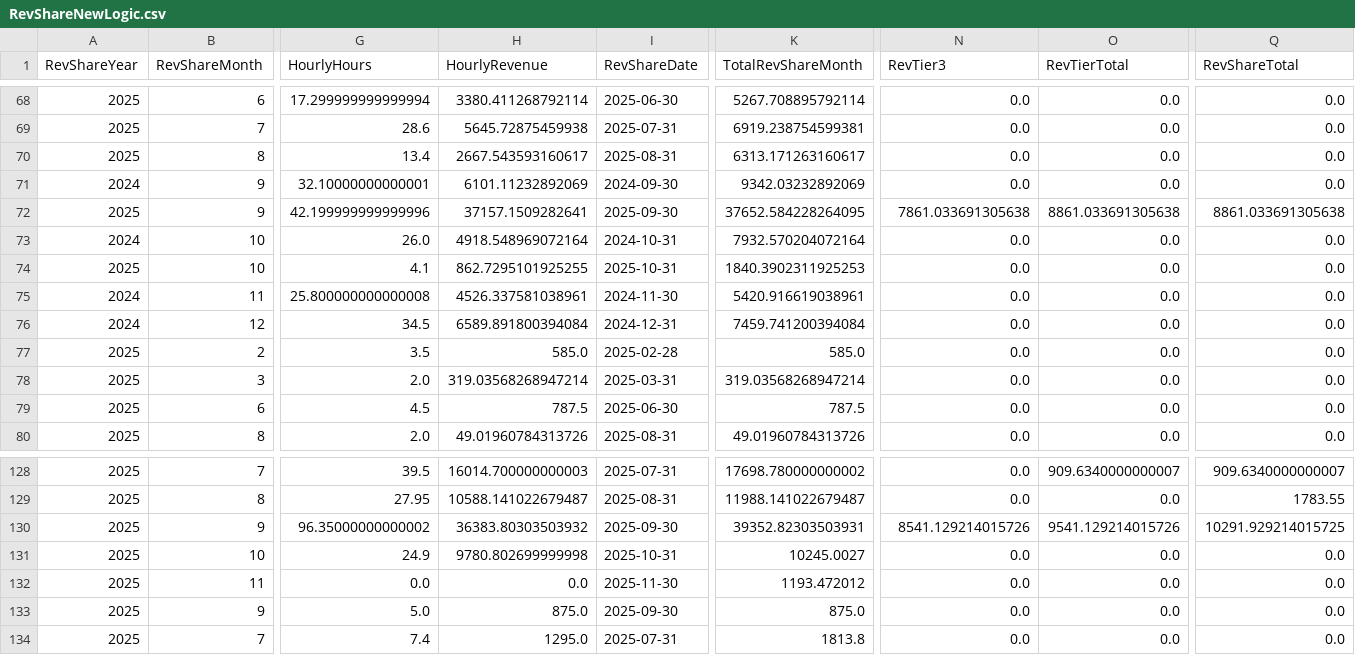
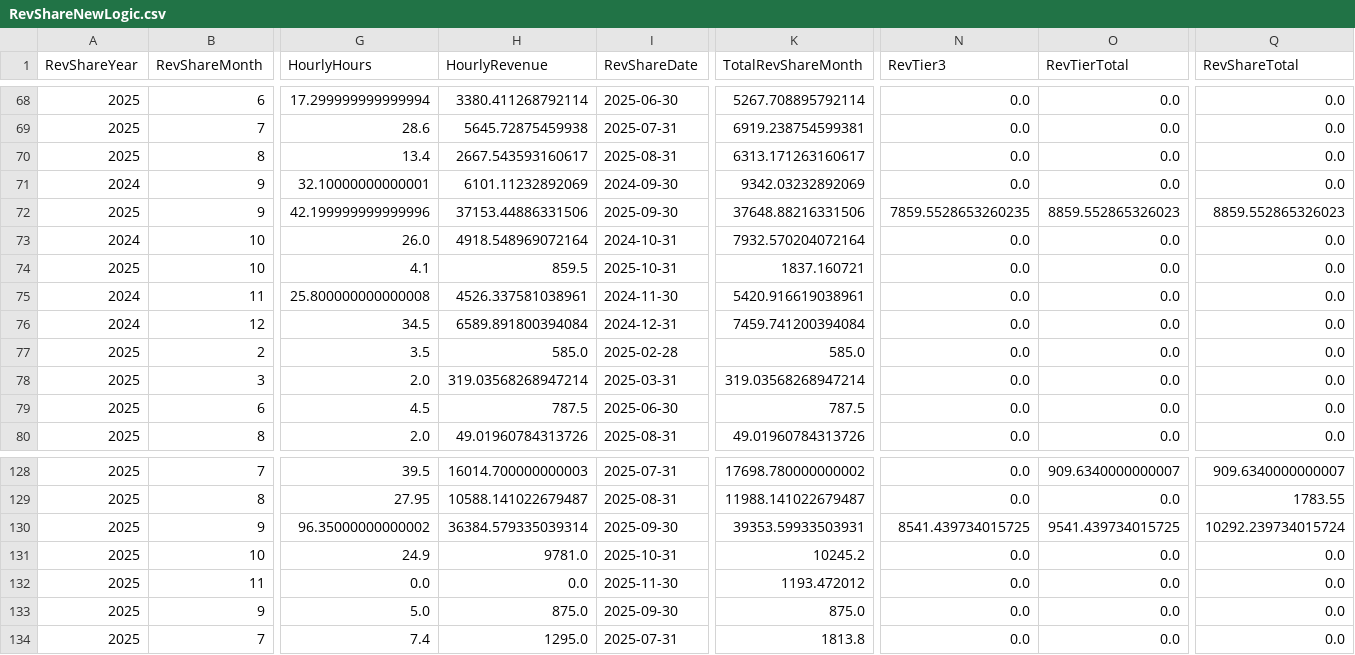
Before and after one commit to dhernandez-coding/gdp-dashboard, a CSV file: data/RevShareNewLogic.csv, drawn as a sheet; only a part is shown, gaps mark what is left out; the diff covers the shown part only; the diff names each change by its address in the sheet, - before the commit and + after, or states it on an @@ line.

```diff
--- a/data/RevShareNewLogic.csv
+++ b/data/RevShareNewLogic.csv
-H72 (HourlyRevenue): 37157.1509282641
+H72 (HourlyRevenue): 37153.44886331506
-K72 (TotalRevShareMonth): 37652.584228264095
+K72 (TotalRevShareMonth): 37648.88216331506
-N72 (RevTier3): 7861.033691305638
+N72 (RevTier3): 7859.5528653260235
-O72 (RevTierTotal): 8861.033691305638
+O72 (RevTierTotal): 8859.552865326023
-Q72 (RevShareTotal): 8861.033691305638
+Q72 (RevShareTotal): 8859.552865326023
-H74 (HourlyRevenue): 862.7295101925255
+H74 (HourlyRevenue): 859.5
-K74 (TotalRevShareMonth): 1840.3902311925253
+K74 (TotalRevShareMonth): 1837.160721
-H130 (HourlyRevenue): 36383.80303503932
+H130 (HourlyRevenue): 36384.579335039314
-K130 (TotalRevShareMonth): 39352.82303503931
+K130 (TotalRevShareMonth): 39353.59933503931
-N130 (RevTier3): 8541.129214015726
+N130 (RevTier3): 8541.439734015725
-O130 (RevTierTotal): 9541.129214015726
+O130 (RevTierTotal): 9541.439734015725
-Q130 (RevShareTotal): 10291.929214015725
+Q130 (RevShareTotal): 10292.239734015724
-H131 (HourlyRevenue): 9780.802699999998
+H131 (HourlyRevenue): 9781.0
-K131 (TotalRevShareMonth): 10245.0027
+K131 (TotalRevShareMonth): 10245.2
```
Also changed, not shown: 32 edited cells elsewhere in this file, data/vMatters.csv, data/vwTimeEntriesType1.csv, 3 other files.
